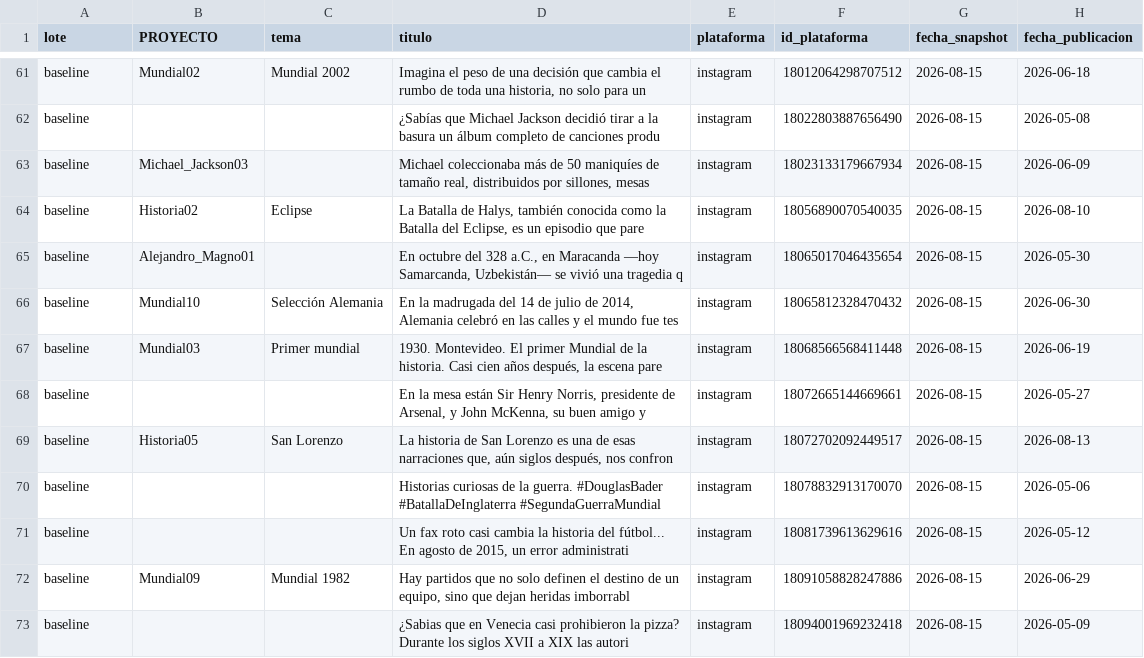
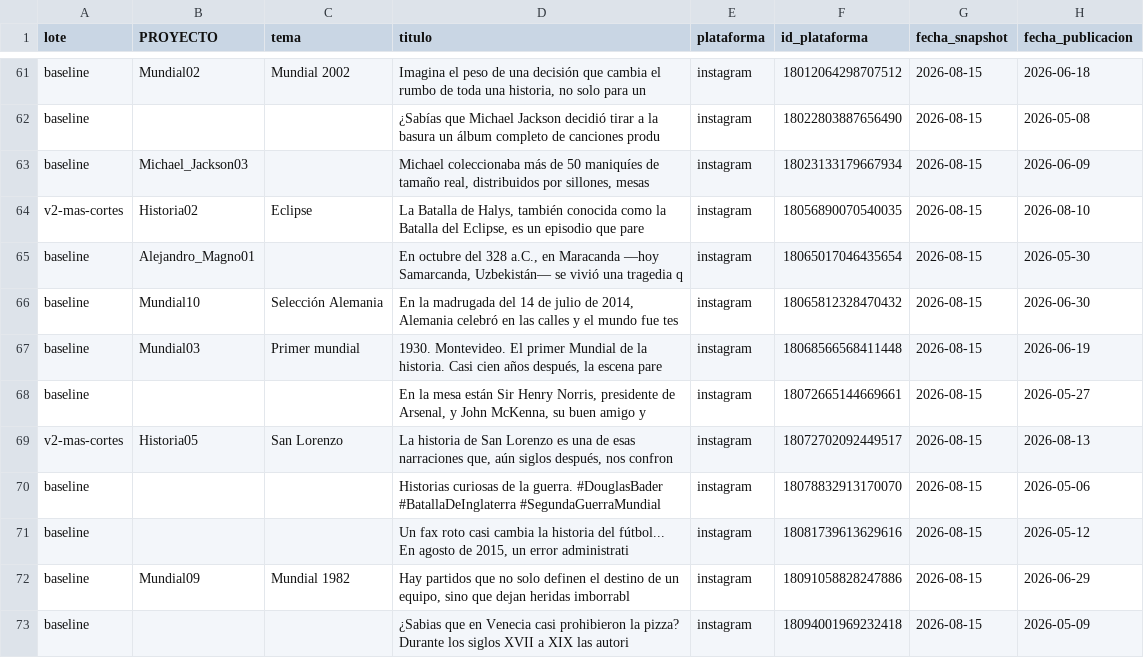
Before and after one commit to juanbarmo10/Video_generator, a CSV file: metricas.csv, drawn as a sheet; only a part is shown, gaps mark what is left out; the diff covers the shown part only; the diff names each change by its address in the sheet, - before the commit and + after, or states it on an @@ line.

Commit message:
El lote se decide una vez: cambiar temas.csv ya no degrada la tanda anterior

```diff
--- a/metricas.csv
+++ b/metricas.csv
-A64 (lote): baseline
+A64 (lote): v2-mas-cortes
-A69 (lote): baseline
+A69 (lote): v2-mas-cortes
```
Also changed, not shown: 17 edited cells elsewhere in this file, 2 other files.
